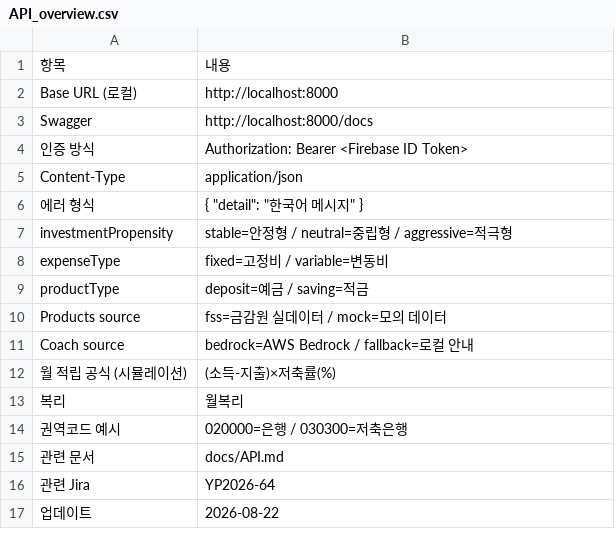
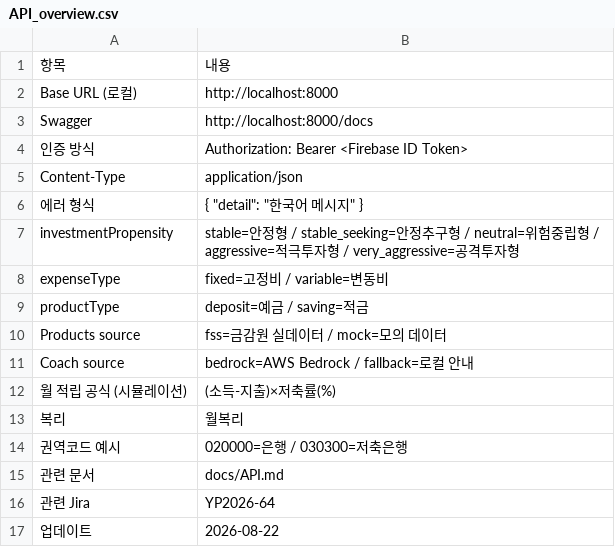
Before and after one commit to jjhok6389/Money-is-always-right, a CSV file: docs/API_overview.csv, drawn as a sheet.

```diff
--- a/docs/API_overview.csv
+++ b/docs/API_overview.csv
@@ -6,3 +6,3 @@ Content-Type,application/json
 에러 형식,"{ ""detail"": ""한국어 메시지"" }"
-investmentPropensity,stable=안정형 / neutral=중립형 / aggressive=적극형
+investmentPropensity,"stable=안정형 / stable_seeking=안정추구형 / neutral=위험중립형 / aggressive=적극투자형 / very_aggressive=공격투자형"
 expenseType,fixed=고정비 / variable=변동비
```
Also changed, not shown: docs/API_endpoints.csv, docs/API_schemas.csv, 8 other files.
